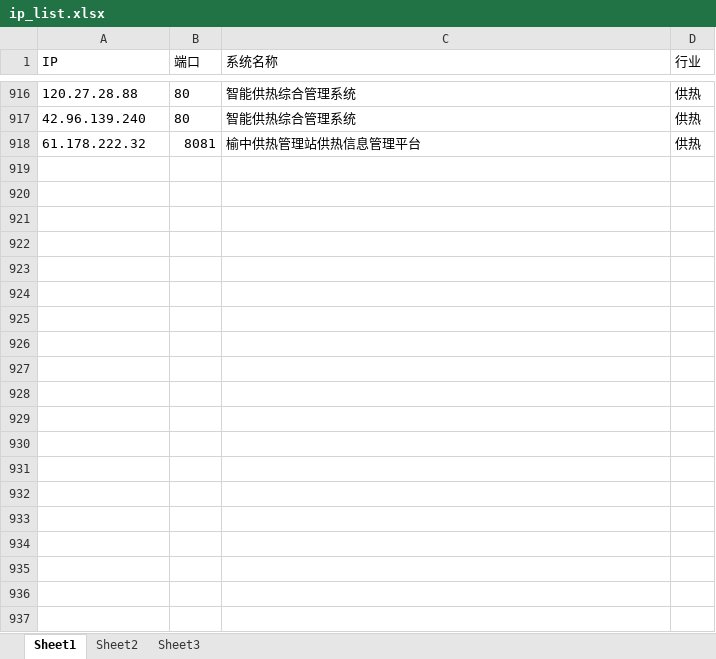
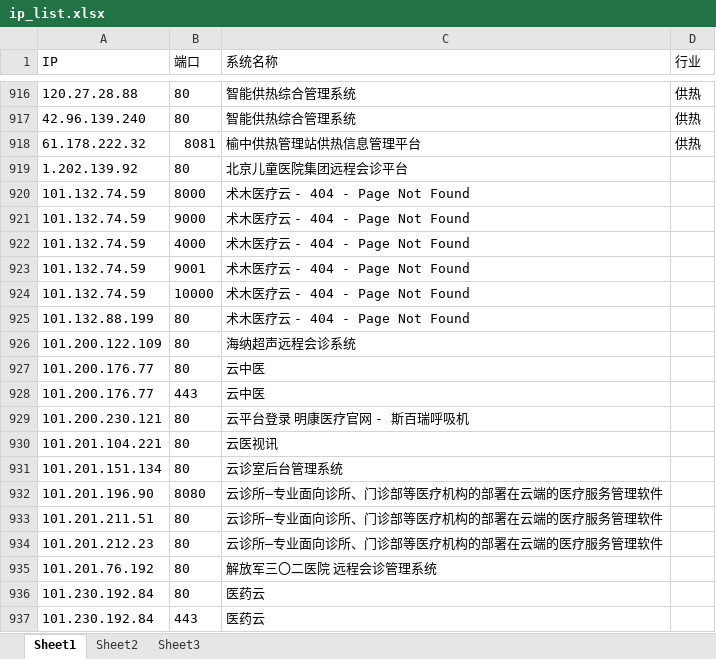
Before and after one commit to FuncSherl/Response_center, an Excel workbook: new_websites/ip_list.xlsx, sheet Sheet1, drawn as a sheet; only a part is shown, gaps mark what is left out; values as stored, in another font and other column widths than the file's, no borders; conditional formats not drawn; the diff covers the shown part only; the diff names each change by its address in the sheet, - before the commit and + after, or states it on an @@ line.

```diff
--- a/new_websites/ip_list.xlsx (sheet Sheet1)
+++ b/new_websites/ip_list.xlsx (sheet Sheet1)
+row 919: 1.202.139.92 | 80 | 北京儿童医院集团远程会诊平台
+row 920: 101.132.74.59 | 8000 | 术木医疗云 - 404 - Page Not Found
+row 921: 101.132.74.59 | 9000 | 术木医疗云 - 404 - Page Not Found
+row 922: 101.132.74.59 | 4000 | 术木医疗云 - 404 - Page Not Found
+row 923: 101.132.74.59 | 9001 | 术木医疗云 - 404 - Page Not Found
+row 924: 101.132.74.59 | 10000 | 术木医疗云 - 404 - Page Not Found
+row 925: 101.132.88.199 | 80 | 术木医疗云 - 404 - Page Not Found
+row 926: 101.200.122.109 | 80 | 海纳超声远程会诊系统
+row 927: 101.200.176.77 | 80 | 云中医
+row 928: 101.200.176.77 | 443 | 云中医
+row 929: 101.200.230.121 | 80 | 云平台登录 明康医疗官网 - 斯百瑞呼吸机
+row 930: 101.201.104.221 | 80 | 云医视讯
+row 931: 101.201.151.134 | 80 | 云诊室后台管理系统
+row 932: 101.201.196.90 | 8080 | 云诊所—专业面向诊所、门诊部等医疗机构的部署在云端的医疗服务管理软件
+row 933: 101.201.211.51 | 80 | 云诊所—专业面向诊所、门诊部等医疗机构的部署在云端的医疗服务管理软件
+row 934: 101.201.212.23 | 80 | 云诊所—专业面向诊所、门诊部等医疗机构的部署在云端的医疗服务管理软件
+row 935: 101.201.76.192 | 80 | 解放军三〇二医院 远程会诊管理系统
+row 936: 101.230.192.84 | 80 | 医药云
+row 937: 101.230.192.84 | 443 | 医药云
```
Also changed, not shown: 550 added rows elsewhere in this sheet, 2 other files.
